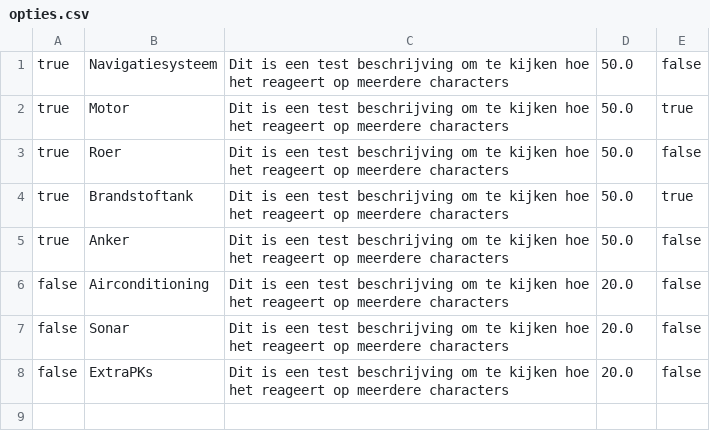
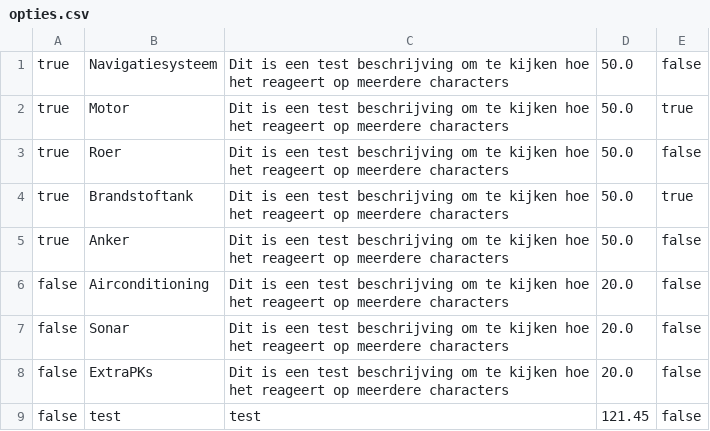
Before and after one commit to DKnightAnon/OPT-project-1, a CSV file: ShipFlexcode/src/CSV_Files/opties.csv, drawn as a sheet.

```diff
--- a/ShipFlexcode/src/CSV_Files/opties.csv
+++ b/ShipFlexcode/src/CSV_Files/opties.csv
@@ -8 +8,2 @@ false,Sonar,Dit is een test beschrijving om te kijken hoe het reageert op meerde
 false,ExtraPKs,Dit is een test beschrijving om te kijken hoe het reageert op meerdere characters,20.0,false
+false,test,test,121.45,false
```
Also changed, not shown: out/production/OPT-project-1/CSV_Files/opties.csv, 4 other files.
